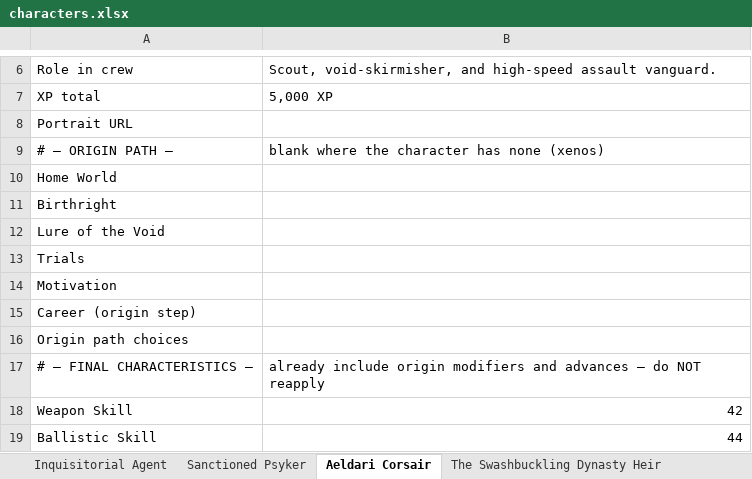
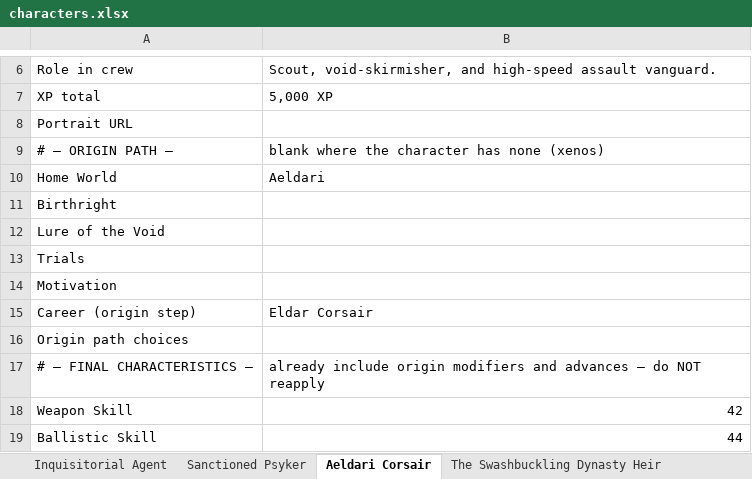
Before and after one commit to xaviergdiez/roguetrader_builder, an Excel workbook: characters.xlsx, sheet Aeldari Corsair, drawn as a sheet; only a part is shown, gaps mark what is left out; values as stored, in another font and other column widths than the file's, no borders; the diff names each change by its address in the sheet, - before the commit and + after, or states it on an @@ line.

```diff
--- a/characters.xlsx (sheet Aeldari Corsair)
+++ b/characters.xlsx (sheet Aeldari Corsair)
-B10: (empty)
+B10: Aeldari
-B15: (empty)
+B15: Eldar Corsair
```
Also changed, not shown: 6 other files.
